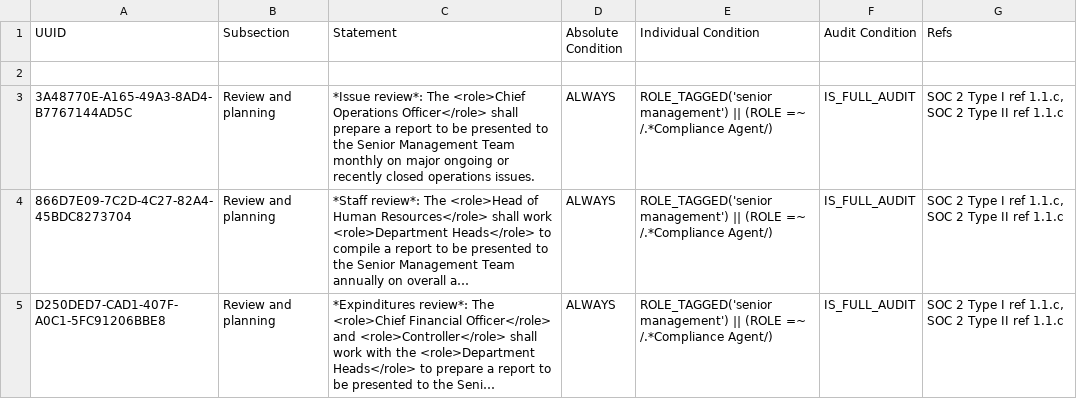
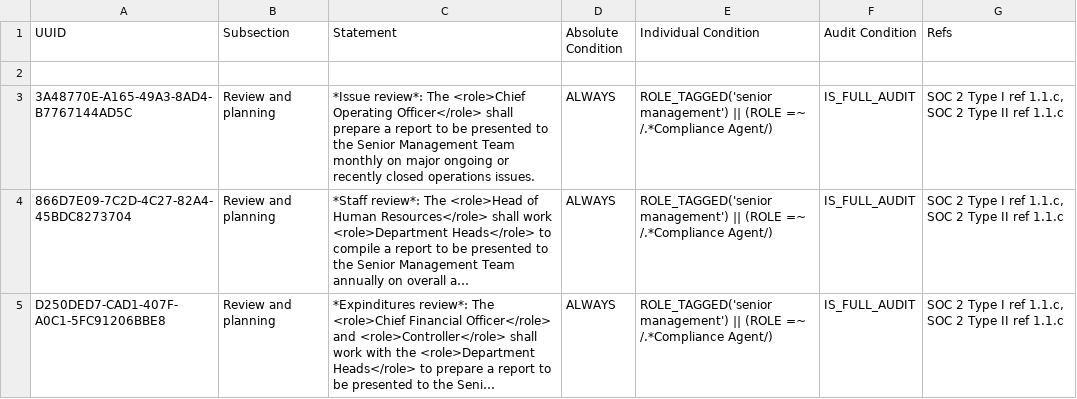
Before and after one commit to Liquid-Labs/policy-roles, a TSV file: policy/business/standards/Business Standards - items.tsv, drawn as a sheet; long unchanged cells end in …; the diff names each change by its address in the sheet, - before the commit and + after, or states it on an @@ line.

```diff
--- a/policy/business/standards/Business Standards - items.tsv
+++ b/policy/business/standards/Business Standards - items.tsv
-C3 (Statement): …The <role>Chief Operations Officer</role> shall…
+C3 (Statement): …The <role>Chief Operating Officer</role> shall…
```
Also changed, not shown: 4 other files.
